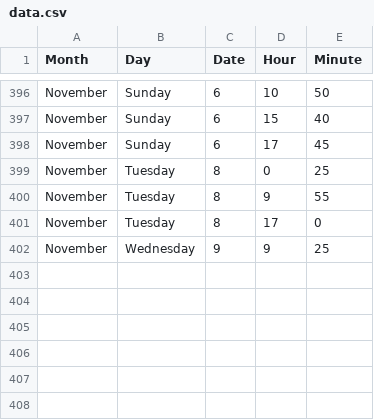
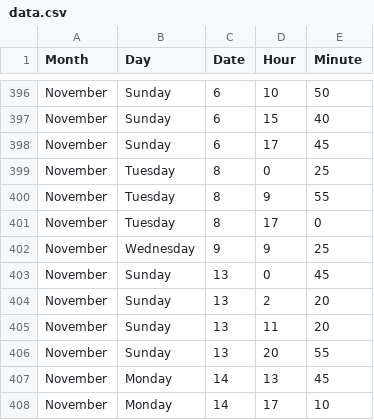
Before and after one commit to jckdm/masterpiece, a CSV file: data.csv, drawn as a sheet; only a part is shown, gaps mark what is left out; the diff names each change by its address in the sheet, - before the commit and + after, or states it on an @@ line.

Commit message:
data

```diff
--- a/data.csv
+++ b/data.csv
+row 403: November | Sunday | 13 | 0 | 45
+row 404: November | Sunday | 13 | 2 | 20
+row 405: November | Sunday | 13 | 11 | 20
+row 406: November | Sunday | 13 | 20 | 55
+row 407: November | Monday | 14 | 13 | 45
+row 408: November | Monday | 14 | 17 | 10
```
